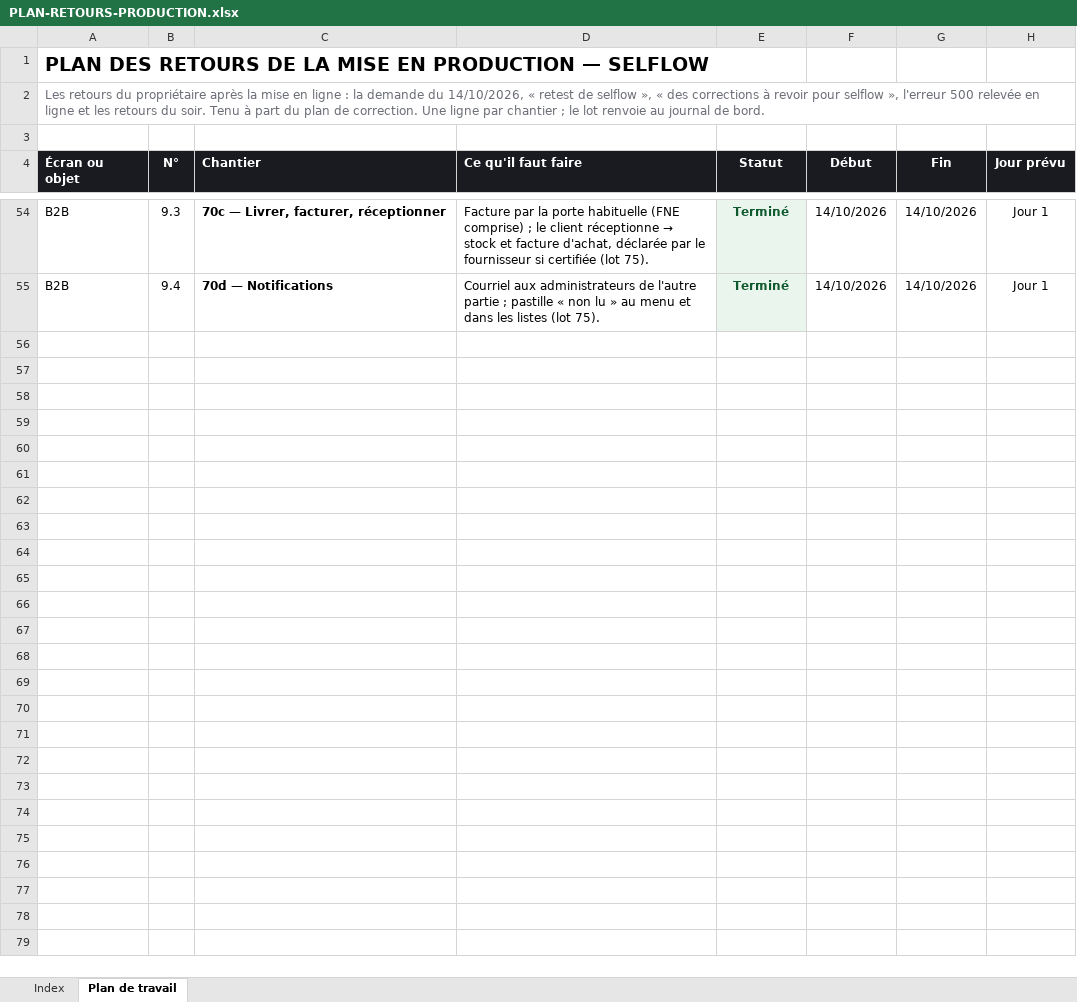
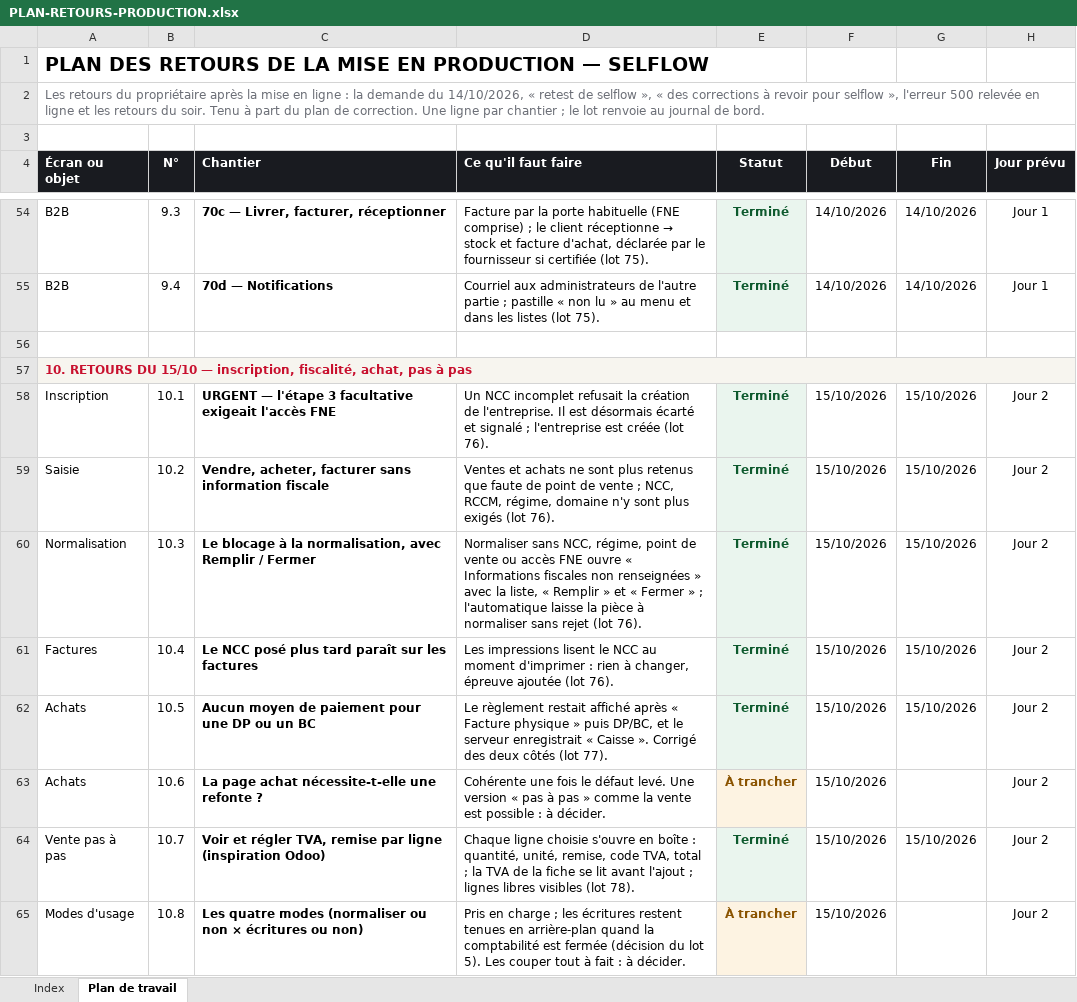
Before and after one commit to IT-dcknowing/Selflow, an Excel workbook: PLAN-RETOURS-PRODUCTION.xlsx, sheet Plan de travail, drawn as a sheet; only a part is shown, gaps mark what is left out; values as stored, in another font and other column widths than the file's, no borders; the diff names each change by its address in the sheet, - before the commit and + after, or states it on an @@ line.

```diff
--- a/PLAN-RETOURS-PRODUCTION.xlsx (sheet Plan de travail)
+++ b/PLAN-RETOURS-PRODUCTION.xlsx (sheet Plan de travail)
+row 56: (empty)
+row 57: 10. RETOURS DU 15/10 — inscription, fiscalité, achat, pas à pas
+row 58: Inscription | 10.1 | URGENT — l'étape 3 facultative exigeait l'accès FNE | Un NCC incomplet refusait la création de l'entreprise. Il est désormais écarté et signalé ; l'entreprise est créée (lot 76). | Terminé | 15/10/2026 | 15/10/2026 | Jour 2
+row 59: Saisie | 10.2 | Vendre, acheter, facturer sans information fiscale | Ventes et achats ne sont plus retenus que faute de point de vente ; NCC, RCCM, régime, domaine n'y sont plus exigés (lot 76). | Terminé | 15/10/2026 | 15/10/2026 | Jour 2
+row 60: Normalisation | 10.3 | Le blocage à la normalisation, avec Remplir / Fermer | Normaliser sans NCC, régime, point de vente ou accès FNE ouvre « Informations fiscales non renseignées » avec la liste, « Remplir » et « Fermer » ; l'automatique laisse la pièce à normaliser sans rejet (lot 76). | Terminé | 15/10/2026 | 15/10/2026 | Jour 2
+row 61: Factures | 10.4 | Le NCC posé plus tard paraît sur les factures | Les impressions lisent le NCC au moment d'imprimer : rien à changer, épreuve ajoutée (lot 76). | Terminé | 15/10/2026 | 15/10/2026 | Jour 2
+row 62: Achats | 10.5 | Aucun moyen de paiement pour une DP ou un BC | Le règlement restait affiché après « Facture physique » puis DP/BC, et le serveur enregistrait « Caisse ». Corrigé des deux côtés (lot 77). | Terminé | 15/10/2026 | 15/10/2026 | Jour 2
+row 63: Achats | 10.6 | La page achat nécessite-t-elle une refonte ? | Cohérente une fois le défaut levé. Une version « pas à pas » comme la vente est possible : à décider. | À trancher | 15/10/2026 |  | Jour 2
+row 64: Vente pas à pas | 10.7 | Voir et régler TVA, remise par ligne (inspiration Odoo) | Chaque ligne choisie s'ouvre en boîte : quantité, unité, remise, code TVA, total ; la TVA de la fiche se lit avant l'ajout ; lignes libres visibles (lot 78). | Terminé | 15/10/2026 | 15/10/2026 | Jour 2
+row 65: Modes d'usage | 10.8 | Les quatre modes (normaliser ou non × écritures ou non) | Pris en charge ; les écritures restent tenues en arrière-plan quand la comptabilité est fermée (décision du lot 5). Les couper tout à fait : à décider. | À trancher | 15/10/2026 |  | Jour 2
```
Also changed, not shown: sheet Index, 2 other files.
